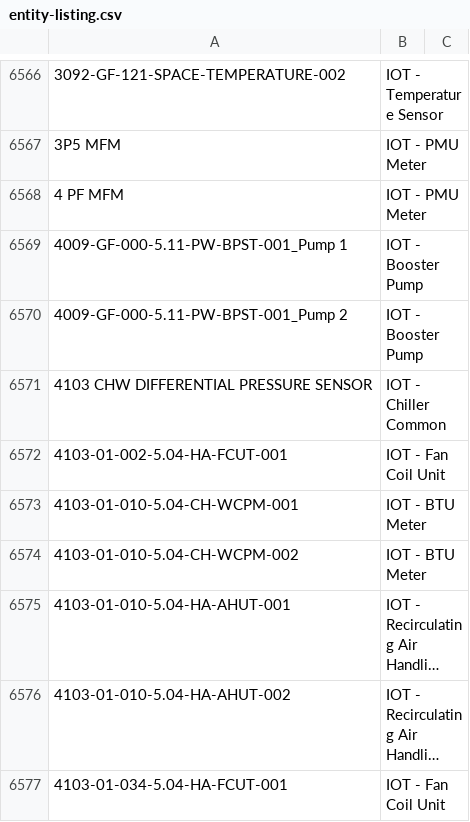
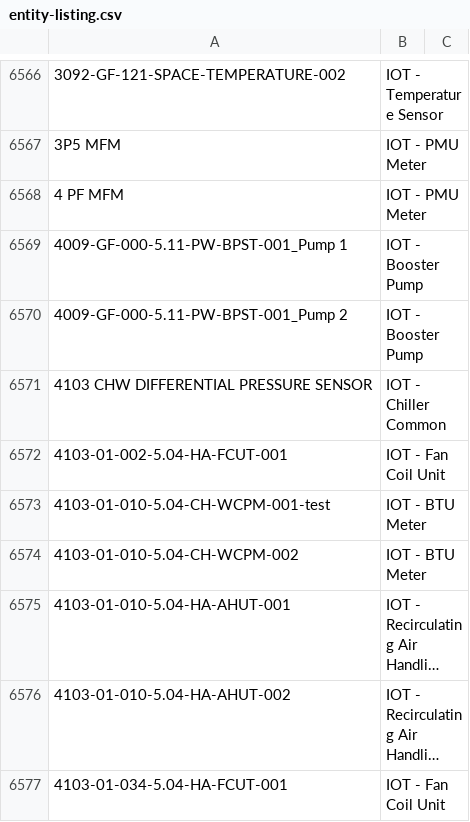
Before and after one commit to kaushik-dubai-expo/test-iot-config, a CSV file: entity-listing.csv, drawn as a sheet; only a part is shown, gaps mark what is left out; long unchanged cells end in …; the diff names each change by its address in the sheet, - before the commit and + after, or states it on an @@ line.

```diff
--- a/entity-listing.csv
+++ b/entity-listing.csv
-A6573: 4103-01-010-5.04-CH-WCPM-001
+A6573: 4103-01-010-5.04-CH-WCPM-001-test
```
Also changed, not shown: 3 other files.
